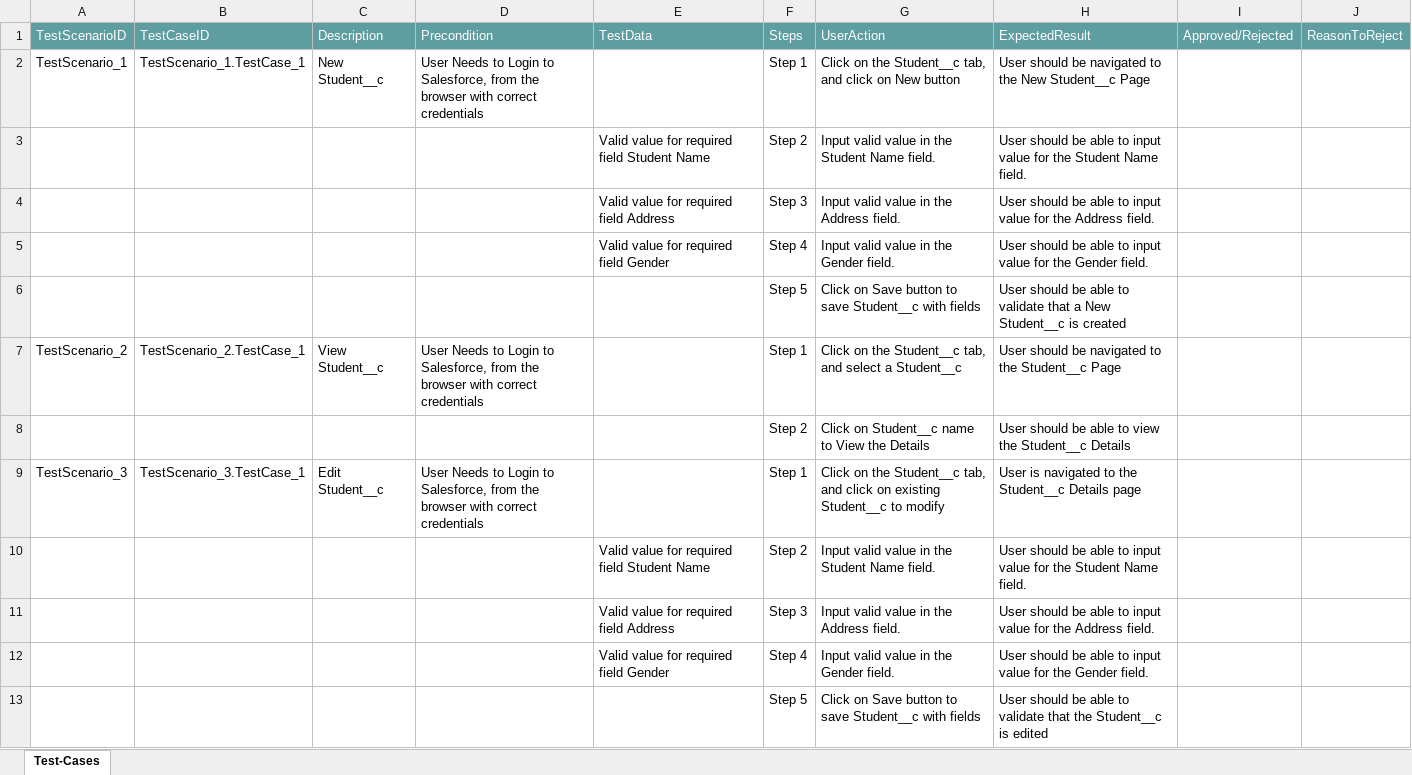
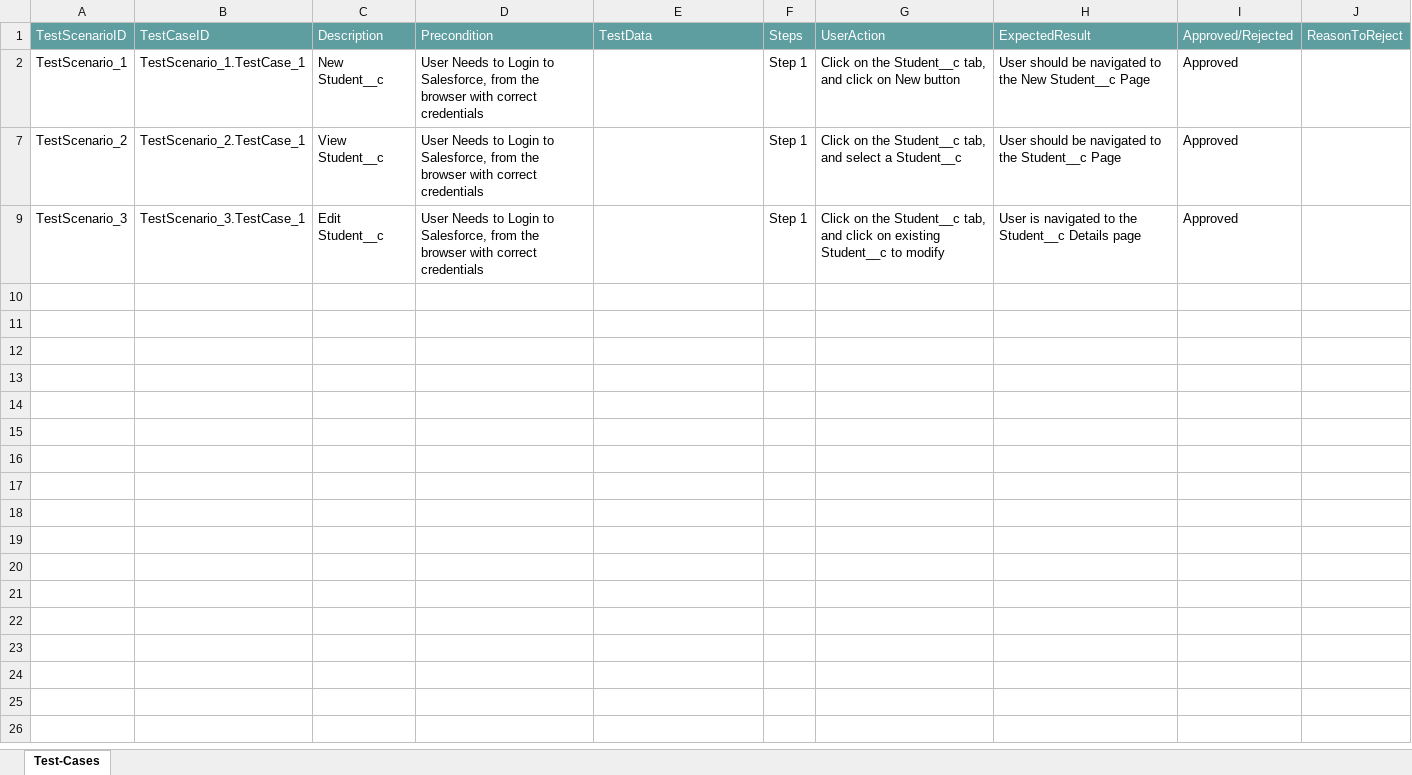
Before and after one commit to ShaikMohamedIrfan/roy, an Excel workbook: st_lt.xlsx, sheet Test-Cases, drawn as a sheet; values as stored, in another font and other column widths than the file's, no borders; table styles not drawn; the diff names each change by its address in the sheet, - before the commit and + after, or states it on an @@ line.

Commit message:
Add files via upload

```diff
--- a/st_lt.xlsx (sheet Test-Cases)
+++ b/st_lt.xlsx (sheet Test-Cases)
-I2: (empty)
+I2: Approved
@@ row 3 hidden:  |  |  |  | Valid value for required field Student Name | Step 2 | Input valid value in the Student Name field. | User should be able to input value for the Student Name field. @@
@@ row 4 hidden:  |  |  |  | Valid value for required field Address | Step 3 | Input valid value in the Address field. | User should be able to input value for the Address field. @@
@@ row 5 hidden:  |  |  |  | Valid value for required field Gender | Step 4 | Input valid value in the Gender field. | User should be able to input value for the Gender field. @@
@@ row 6 hidden:  |  |  |  |  | Step 5 | Click on Save button to save Student__c with fields | User should be able to validate that a New Student__c is created @@
-I7: (empty)
+I7: Approved
@@ row 8 hidden:  |  |  |  |  | Step 2 | Click on Student__c name to View the Details | User should be able to view the Student__c Details @@
-I9: (empty)
+I9: Approved
@@ row 10 hidden:  |  |  |  | Valid value for required field Student Name | Step 2 | Input valid value in the Student Name field. | User should be able to input value for the Student Name field. @@
@@ row 11 hidden:  |  |  |  | Valid value for required field Address | Step 3 | Input valid value in the Address field. | User should be able to input value for the Address field. @@
@@ row 12 hidden:  |  |  |  | Valid value for required field Gender | Step 4 | Input valid value in the Gender field. | User should be able to input value for the Gender field. @@
@@ row 13 hidden:  |  |  |  |  | Step 5 | Click on Save button to save Student__c with fields | User should be able to validate that the Student__c is edited @@
```
